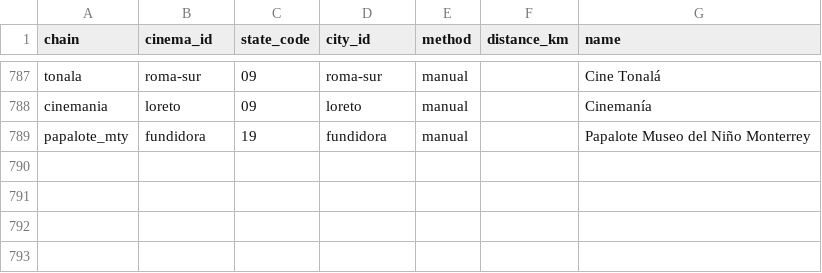
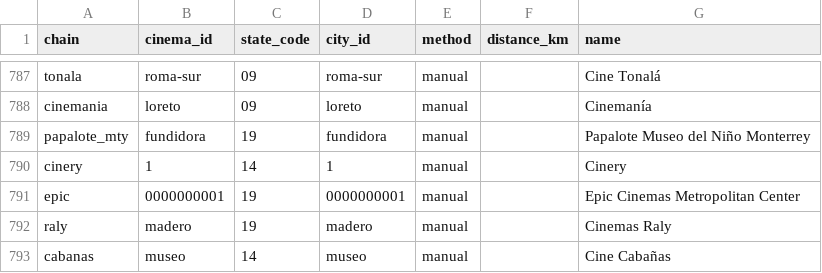
Before and after one commit to David-Lazaro-Fernandez/absolut-cinema, a CSV file: scraper/cinema_states.csv, drawn as a sheet; only a part is shown, gaps mark what is left out.

```diff
--- a/scraper/cinema_states.csv
+++ b/scraper/cinema_states.csv
@@ -789 +789,5 @@ cinemania,loreto,09,loreto,manual,,Cinemanía
 papalote_mty,fundidora,19,fundidora,manual,,Papalote Museo del Niño Monterrey
+cinery,1,14,1,manual,,Cinery
+epic,0000000001,19,0000000001,manual,,Epic Cinemas Metropolitan Center
+raly,madero,19,madero,manual,,Cinemas Raly
+cabanas,museo,14,museo,manual,,Cine Cabañas
```
Also changed, not shown: 26 other files.
